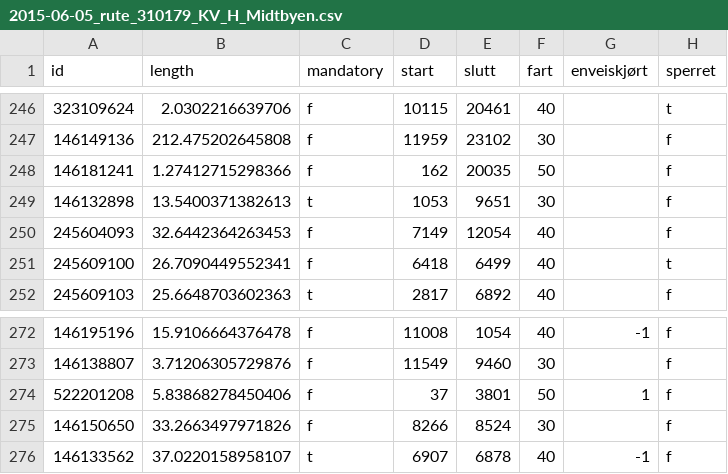
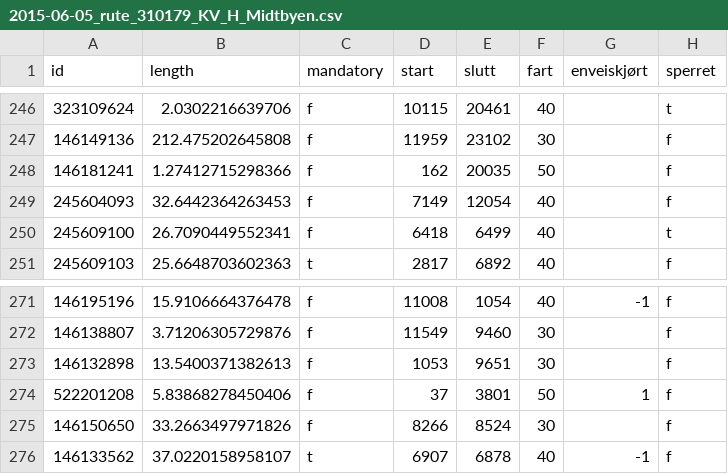
Before and after one commit to simonra/Masteroppgave, a CSV file: routes_in_csv_and_dat/2015-06-05_rute_310179_KV_H_Midtbyen.csv, drawn as a sheet; only a part is shown, gaps mark what is left out.

```diff
--- a/routes_in_csv_and_dat/2015-06-05_rute_310179_KV_H_Midtbyen.csv
+++ b/routes_in_csv_and_dat/2015-06-05_rute_310179_KV_H_Midtbyen.csv
@@ -248,3 +248,2 @@
 146181241,1.27412715298366,f,162,20035,50,,f
-146132898,13.5400371382613,t,1053,9651,30,,f
 245604093,32.6442364263453,f,7149,12054,40,,f
@@ -273,2 +272,3 @@
 146138807,3.71206305729876,f,11549,9460,30,,f
+146132898,13.5400371382613,f,1053,9651,30,,f
 522201208,5.83868278450406,f,37,3801,50,1,f
```
Also changed, not shown: 3 other files.
